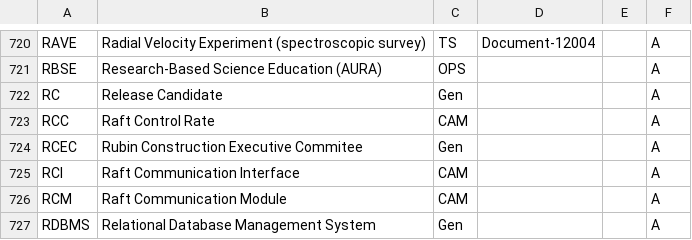
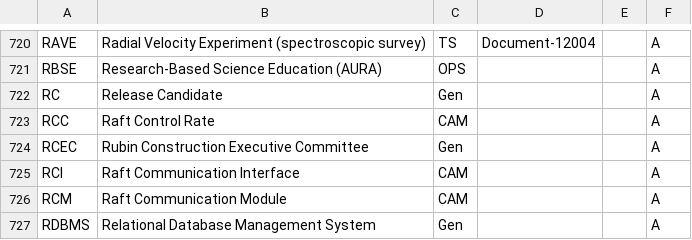
Before and after one commit to lsst/lsst-texmf, a CSV file: etc/glossarydefs.csv, drawn as a sheet; only a part is shown, gaps mark what is left out.

Commit message:
RCEC

```diff
--- a/etc/glossarydefs.csv
+++ b/etc/glossarydefs.csv
@@ -723,3 +723,3 @@ RC,Release Candidate,Gen,,,A
 RCC,Raft Control Rate,CAM,,,A
-RCEC,Rubin Construction Executive Commitee,Gen,,,A
+RCEC,Rubin Construction Executive Committee,Gen,,,A
 RCI,Raft Communication Interface,CAM,,,A
```
